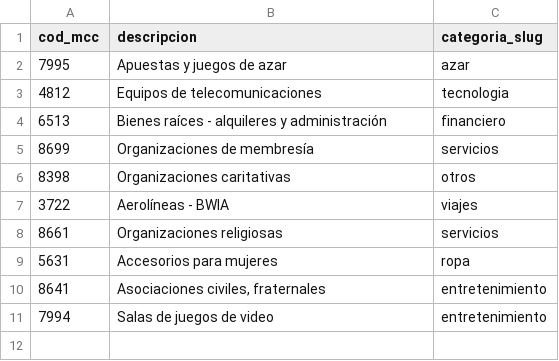
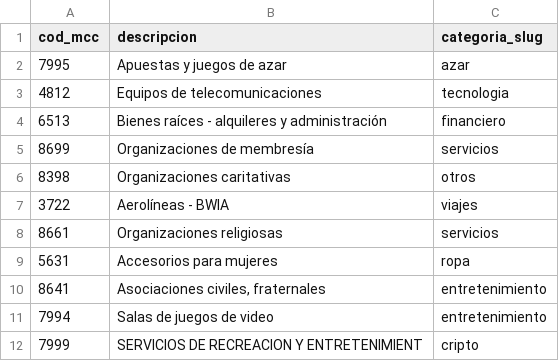
Before and after one commit to anegri93/tagger, a TSV file: data/mcc-extras.tsv, drawn as a sheet.

```diff
--- a/data/mcc-extras.tsv
+++ b/data/mcc-extras.tsv
@@ -11 +11,2 @@ cod_mcc	descripcion	categoria_slug
 7994	Salas de juegos de video	entretenimiento
+7999	SERVICIOS DE RECREACION Y ENTRETENIMIENT	cripto
```
Also changed, not shown: data/reglas-extras.tsv, 54 other files.
